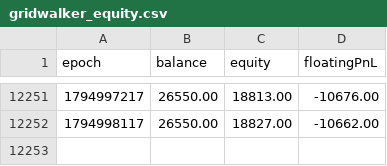
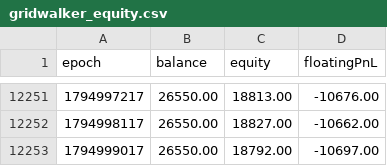
Before and after one commit to aitempwork/gridwalker-stats, a CSV file: gridwalker_equity.csv, drawn as a sheet; only a part is shown, gaps mark what is left out; the diff names each change by its address in the sheet, - before the commit and + after, or states it on an @@ line.

```diff
--- a/gridwalker_equity.csv
+++ b/gridwalker_equity.csv
+row 12253: 1794999017 | 26550.00 | 18792.00 | -10697.00
```
Also changed, not shown: 1 other file.
